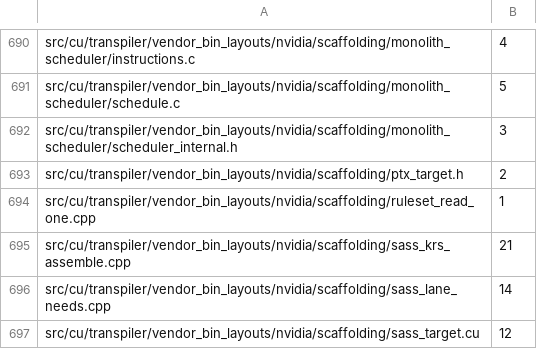
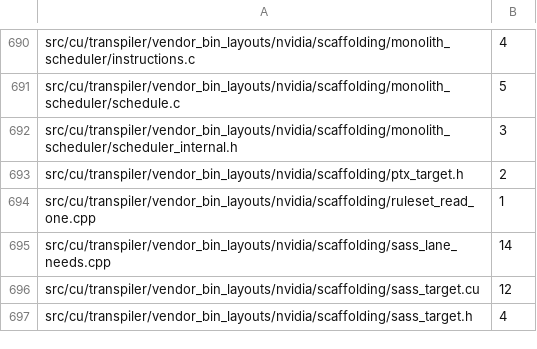
Before and after one commit to dstroy0/orior, a TSV file: utils/maint/prose/prose_ratchet.tsv, drawn as a sheet; only a part is shown, gaps mark what is left out; the shorter side is filled out with more unchanged rows.

Commit message:
The comments of src/cu/transpiler/vendor_bin_layouts/nvidia/scaffolding/sass_krs_assemble.cpp follow ASD-STE100, 21 findings to none.
Only the wording changes. Each sentence keeps what it says about the code. The comment of the extern "C" block sat on
the line after the header comment, as part of it; a blank line now ends the header, and the comment stands on the
block that it is about. No code changes.

```diff
--- a/utils/maint/prose/prose_ratchet.tsv
+++ b/utils/maint/prose/prose_ratchet.tsv
@@ -694,3 +694,2 @@ src/cu/transpiler/vendor_bin_layouts/nvidia/scaffolding/ptx_target.h	2
 src/cu/transpiler/vendor_bin_layouts/nvidia/scaffolding/ruleset_read_one.cpp	1
-src/cu/transpiler/vendor_bin_layouts/nvidia/scaffolding/sass_krs_assemble.cpp	21
 src/cu/transpiler/vendor_bin_layouts/nvidia/scaffolding/sass_lane_needs.cpp	14
```
Also changed, not shown: 1 other file.
